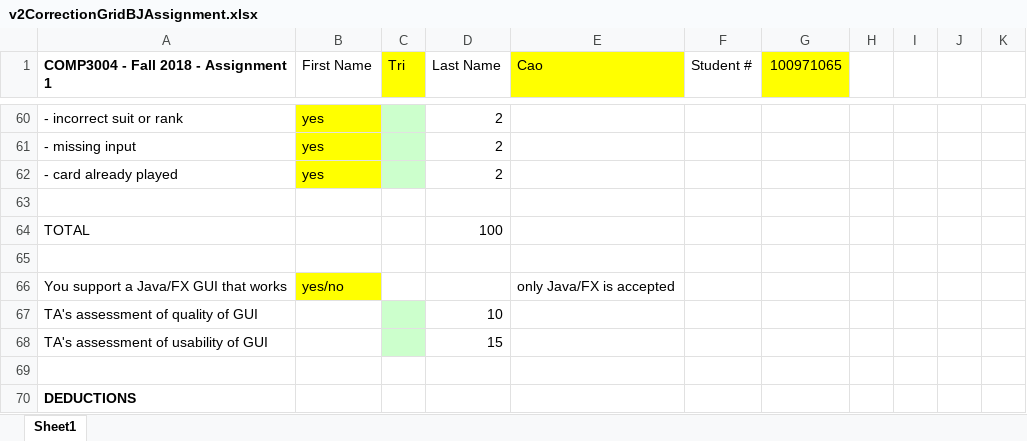
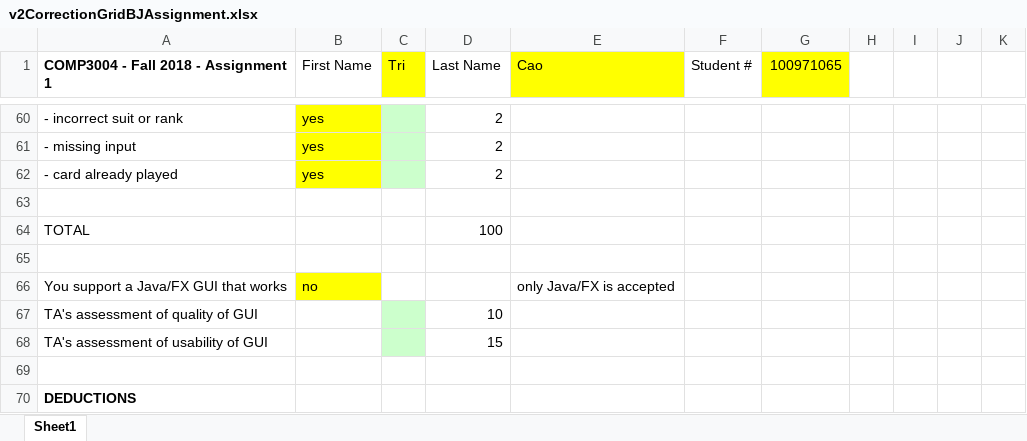
Before and after one commit to TrCaM/BlackJack-3004, an Excel workbook: v2CorrectionGridBJAssignment.xlsx, sheet Sheet1, drawn as a sheet; only a part is shown, gaps mark what is left out; values as stored, in another font and other column widths than the file's, no borders; the diff names each change by its address in the sheet, - before the commit and + after, or states it on an @@ line.

Commit message:
Added CorrectionGridBJAssignment.xlsx

```diff
--- a/v2CorrectionGridBJAssignment.xlsx (sheet Sheet1)
+++ b/v2CorrectionGridBJAssignment.xlsx (sheet Sheet1)
-B66 (First Name): yes/no
+B66 (First Name): no
```
Also changed, not shown: 1 other file.
